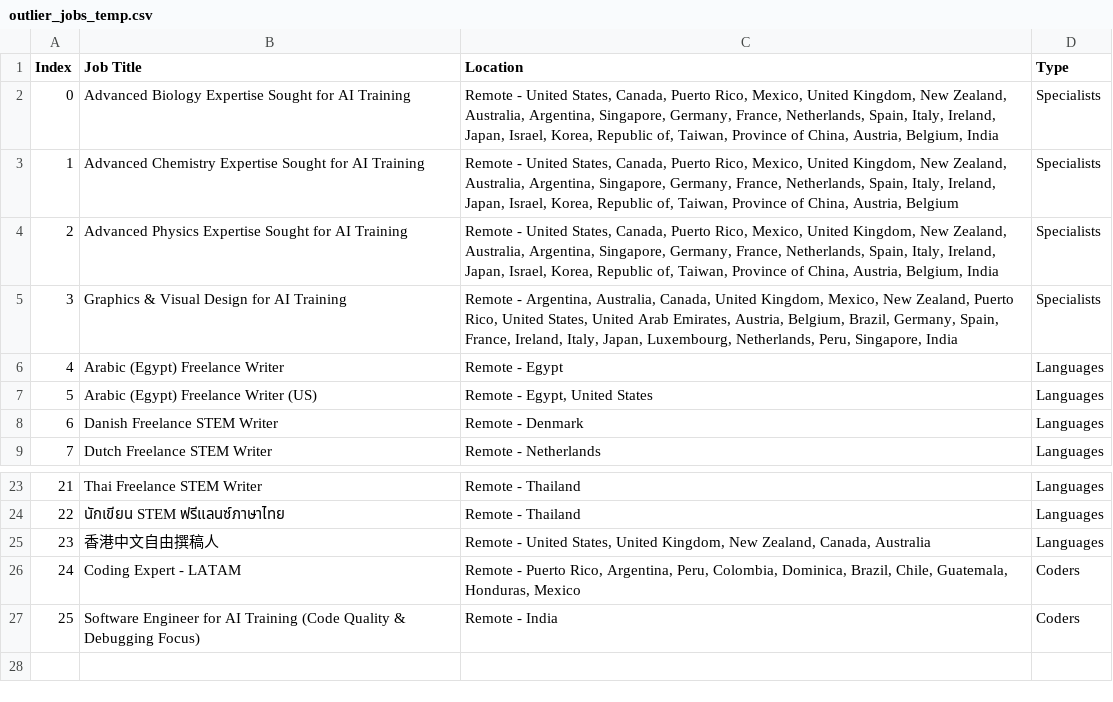
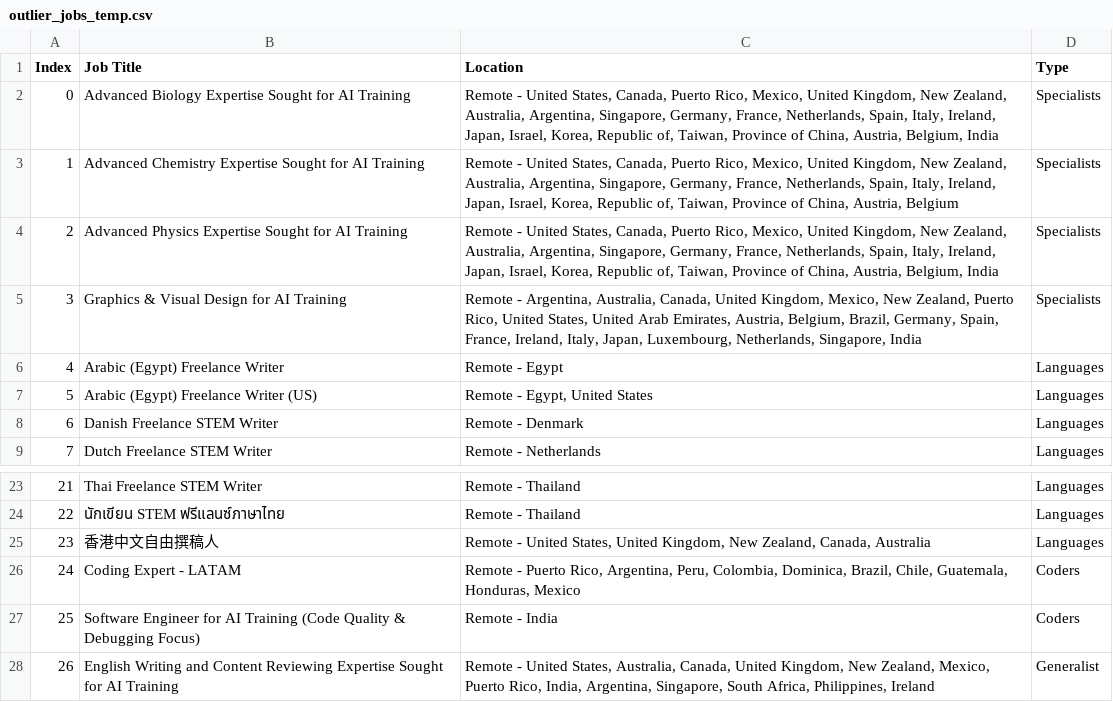
Before and after one commit to facostarainis/outlier, a CSV file: outlier_jobs_temp.csv, drawn as a sheet; only a part is shown, gaps mark what is left out.

```diff
--- a/outlier_jobs_temp.csv
+++ b/outlier_jobs_temp.csv
@@ -4,3 +4,3 @@ Index,Job Title,Location,Type
 2,Advanced Physics Expertise Sought for AI Training,"Remote - United States, Canada, Puerto Rico, Mexico, United Kingdom, New Zealand, Australia, Argentina, Singapore, Germany, France, Netherlands, Spain, Italy, Ireland, Japan, Israel, Korea, Republic of, Taiwan, Province of China, Austria, Belgium, India",Specialists
-3,Graphics & Visual Design for AI Training,"Remote - Argentina, Australia, Canada, United Kingdom, Mexico, New Zealand, Puerto Rico, United States, United Arab Emirates, Austria, Belgium, Brazil, Germany, Spain, France, Ireland, Italy, Japan, Luxembourg, Netherlands, Peru, Singapore, India",Specialists
+3,Graphics & Visual Design for AI Training,"Remote - Argentina, Australia, Canada, United Kingdom, Mexico, New Zealand, Puerto Rico, United States, United Arab Emirates, Austria, Belgium, Brazil, Germany, Spain, France, Ireland, Italy, Japan, Luxembourg, Netherlands, Singapore, India",Specialists
 4,Arabic (Egypt) Freelance Writer,Remote - Egypt,Languages
@@ -27 +27,2 @@ Index,Job Title,Location,Type
 25,Software Engineer for AI Training (Code Quality & Debugging Focus),Remote - India,Coders
+26,English Writing and Content Reviewing Expertise Sought for AI Training,"Remote - United States, Australia, Canada, United Kingdom, New Zealand, Mexico, Puerto Rico, India, Argentina, Singapore, South Africa, Philippines, Ireland",Generalist
```
Also changed, not shown: outlier_jobs.csv.
